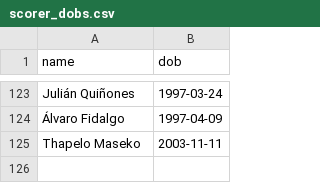
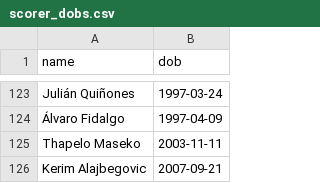
Before and after one commit to Godfrey811/wc2026family, a CSV file: scorer_dobs.csv, drawn as a sheet; only a part is shown, gaps mark what is left out; the diff names each change by its address in the sheet, - before the commit and + after, or states it on an @@ line.

```diff
--- a/scorer_dobs.csv
+++ b/scorer_dobs.csv
+row 126: Kerim Alajbegovic | 2007-09-21
```
Also changed, not shown: 1 other file.
